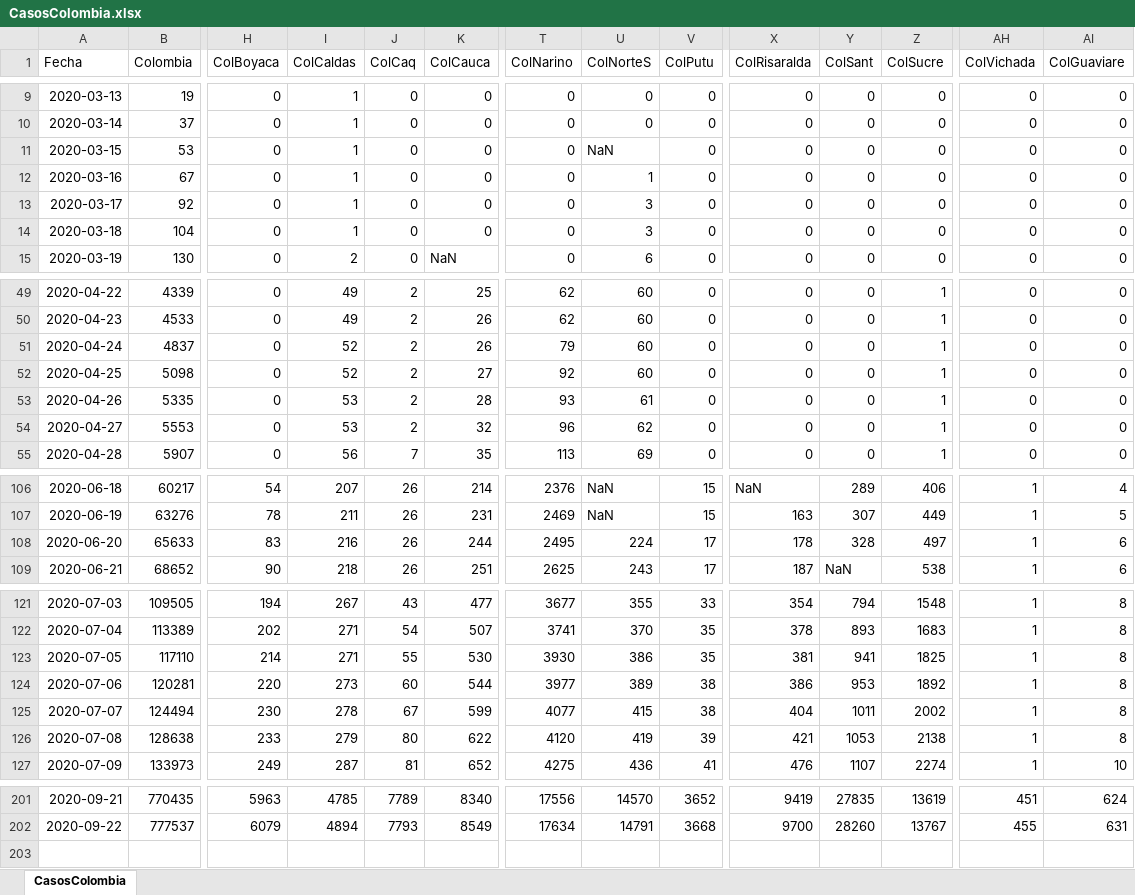
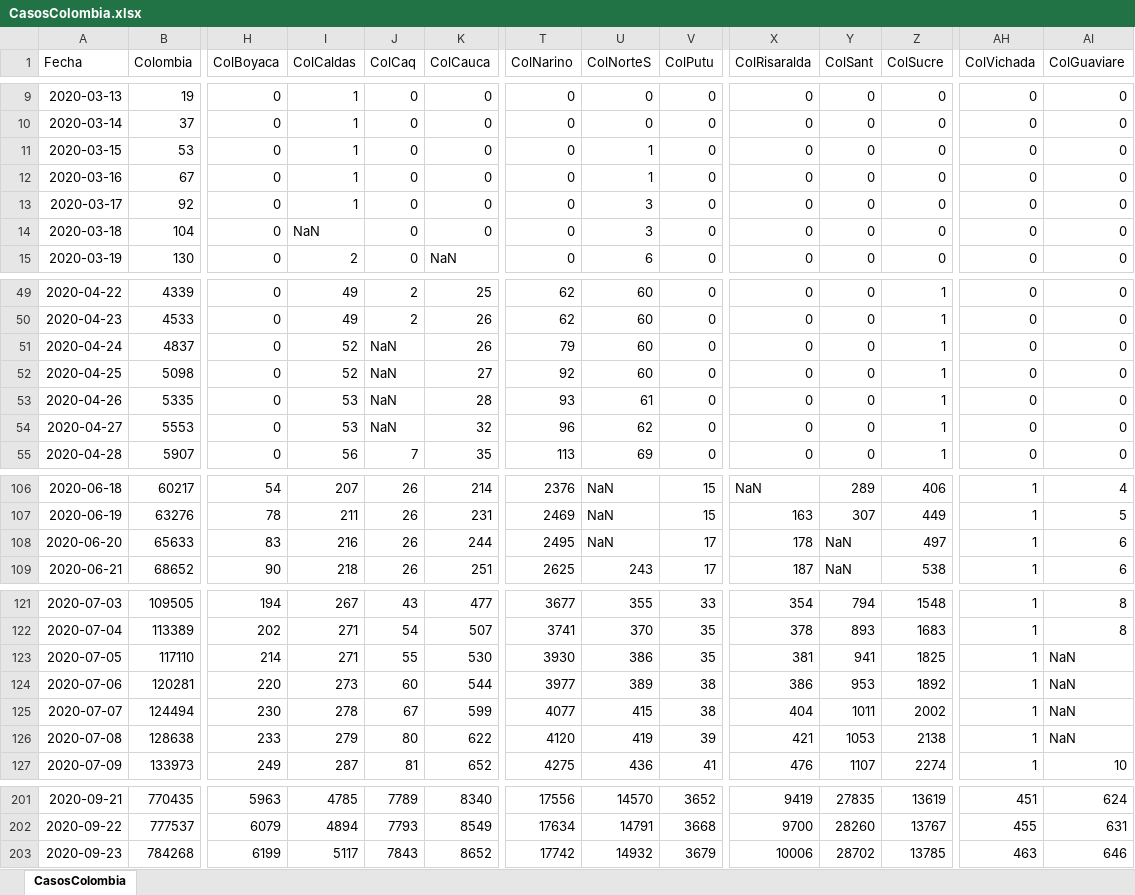
Before and after one commit to 1Alacer/covid, an Excel workbook: CasosColombia.xlsx, sheet CasosColombia, drawn as a sheet; only a part is shown, gaps mark what is left out; values as stored, in another font and other column widths than the file's, no borders; rows hold the shown columns only; the diff covers the shown part only; the diff names each change by its address in the sheet, - before the commit and + after, or states it on an @@ line.

```diff
--- a/CasosColombia.xlsx (sheet CasosColombia)
+++ b/CasosColombia.xlsx (sheet CasosColombia)
-U11 (ColNorteS): NaN
+U11 (ColNorteS): 1
-I14 (ColCaldas): 1
+I14 (ColCaldas): NaN
-J51:J54 (ColCaq): 2
+J51:J54 (ColCaq): NaN
-U108 (ColNorteS): 224
+U108 (ColNorteS): NaN
-Y108 (ColSant): 328
+Y108 (ColSant): NaN
-AI123:AI126 (ColGuaviare): 8
+AI123:AI126 (ColGuaviare): NaN
+row 203: 2020-09-23 | 784268 | 6199 | 5117 | 7843 | 8652 | 17742 | 14932 | 3679 | 10006 | 28702 | 13785 | 463 | 646
```
Also changed, not shown: 1 edited cell elsewhere in this sheet, 1 other file.
